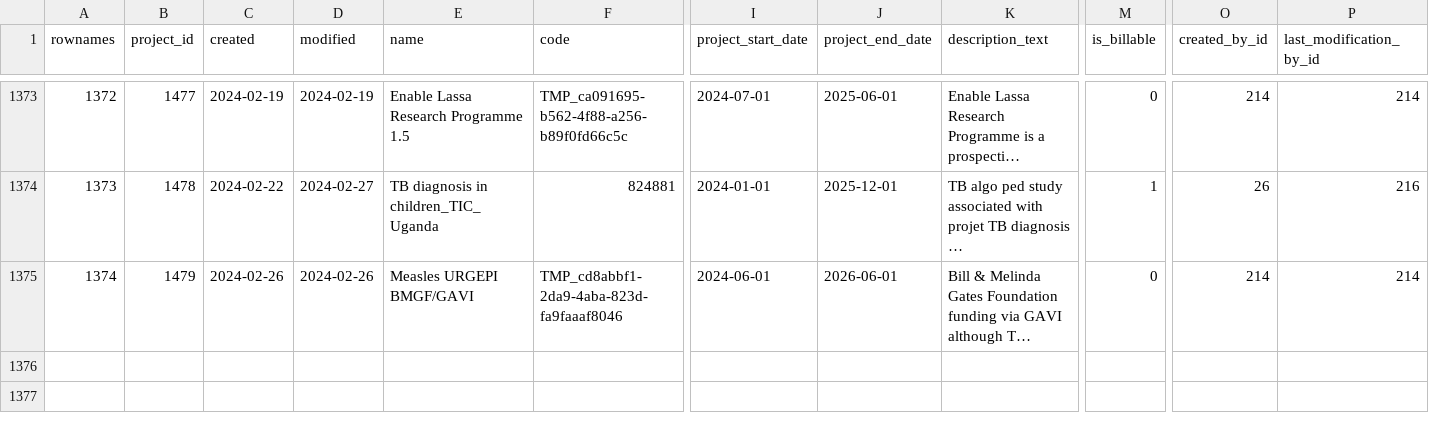
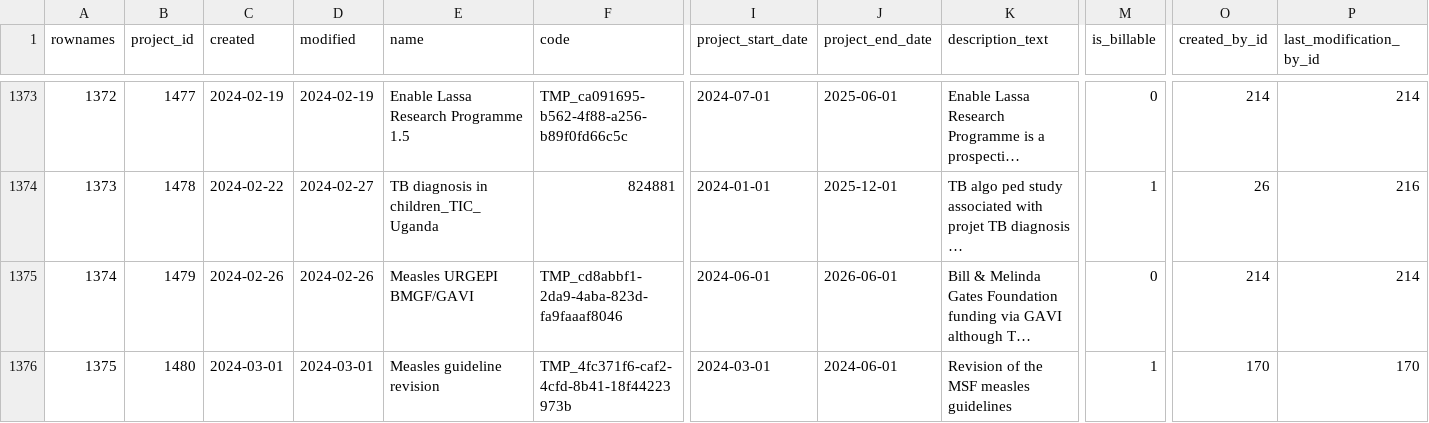
Before and after one commit to s-balandine/typology-dump, a CSV file: data/projects.csv, drawn as a sheet; only a part is shown, gaps mark what is left out; long unchanged cells end in …; rows hold the shown columns only; the diff names each change by its address in the sheet, - before the commit and + after, or states it on an @@ line.

```diff
--- a/data/projects.csv
+++ b/data/projects.csv
+row 1376: 1375 | 1480 | 2024-03-01 | 2024-03-01 | Measles guideline revision | TMP_4fc371f6-caf2-4cfd-8b41-18f44223973b | 2024-03-01 | 2024-06-01 | Revision of the MSF measles guidelines | 1 | 170 | 170
```
Also changed, not shown: data/axe1_analytical_section_permissions.csv, data/d2session_history.csv, 6 other files.
